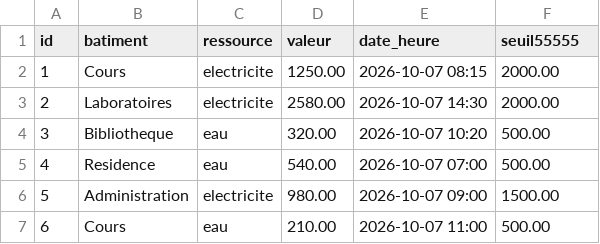
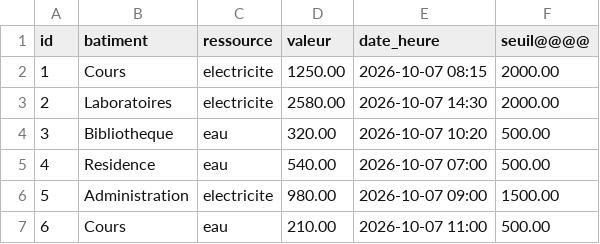
Before and after one commit to bentaherela/EcoCampus, a CSV file: data/data.csv, drawn as a sheet; only a part is shown.

Commit message:
fix: asma conflicts

```diff
--- a/data/data.csv
+++ b/data/data.csv
@@ -1,2 +1,2 @@
-id,batiment,ressource,valeur,date_heure,seuil55555
+id,batiment,ressource,valeur,date_heure,seuil@@@@
 1,Cours,electricite,1250.00,2026-10-07 08:15,2000.00
```
